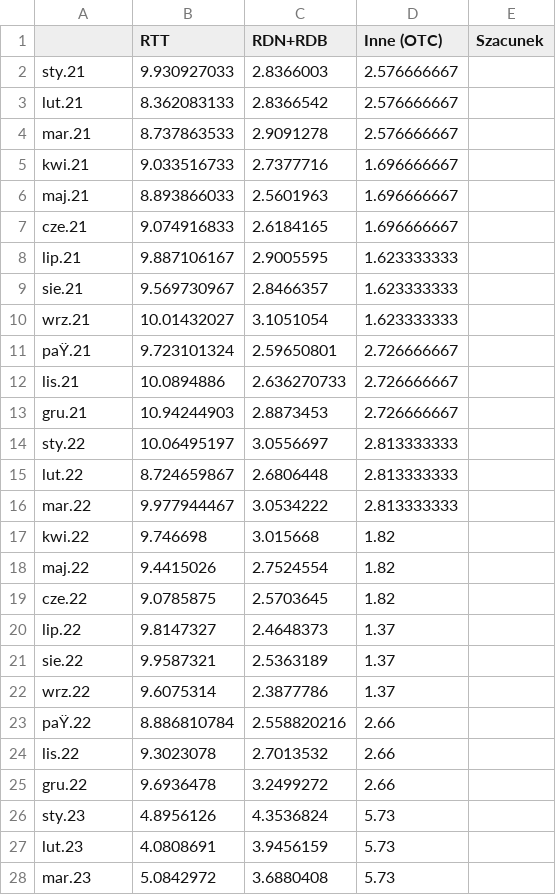
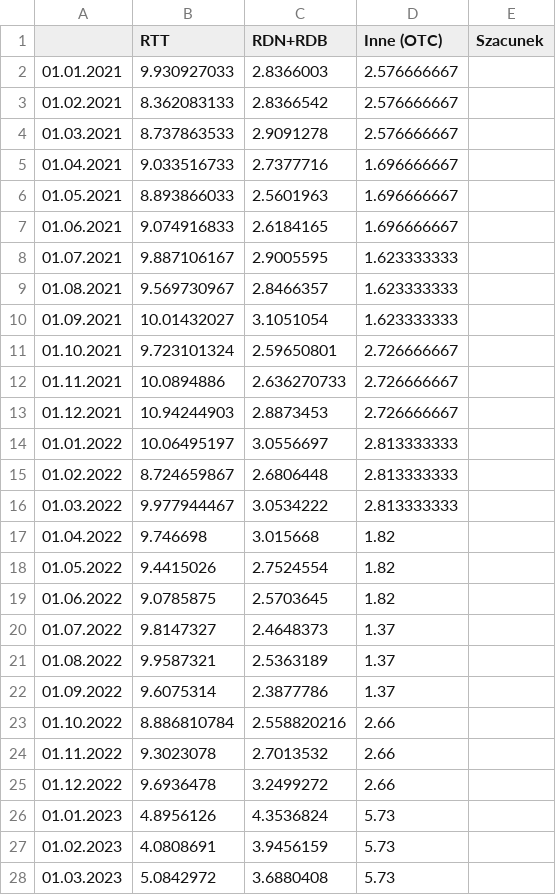
Before and after one commit to ForumEnergiiPL/miesiecznik, a CSV file: wolumeny.csv, drawn as a sheet; only a part is shown; the diff covers the shown part only; the diff names each change by its address in the sheet, - before the commit and + after, or states it on an @@ line.

```diff
--- a/wolumeny.csv
+++ b/wolumeny.csv
-A2: sty.21
+A2: 01.01.2021
-A3: lut.21
+A3: 01.02.2021
-A4: mar.21
+A4: 01.03.2021
-A5: kwi.21
+A5: 01.04.2021
-A6: maj.21
+A6: 01.05.2021
-A7: cze.21
+A7: 01.06.2021
-A8: lip.21
+A8: 01.07.2021
-A9: sie.21
+A9: 01.08.2021
-A10: wrz.21
+A10: 01.09.2021
-A11: paŸ.21
+A11: 01.10.2021
-A12: lis.21
+A12: 01.11.2021
-A13: gru.21
+A13: 01.12.2021
-A14: sty.22
+A14: 01.01.2022
-A15: lut.22
+A15: 01.02.2022
-A16: mar.22
+A16: 01.03.2022
-A17: kwi.22
+A17: 01.04.2022
-A18: maj.22
+A18: 01.05.2022
-A19: cze.22
+A19: 01.06.2022
-A20: lip.22
+A20: 01.07.2022
-A21: sie.22
+A21: 01.08.2022
-A22: wrz.22
+A22: 01.09.2022
-A23: paŸ.22
+A23: 01.10.2022
-A24: lis.22
+A24: 01.11.2022
-A25: gru.22
+A25: 01.12.2022
-A26: sty.23
+A26: 01.01.2023
-A27: lut.23
+A27: 01.02.2023
-A28: mar.23
+A28: 01.03.2023
```
Also changed, not shown: 11 edited cells elsewhere in this file.
